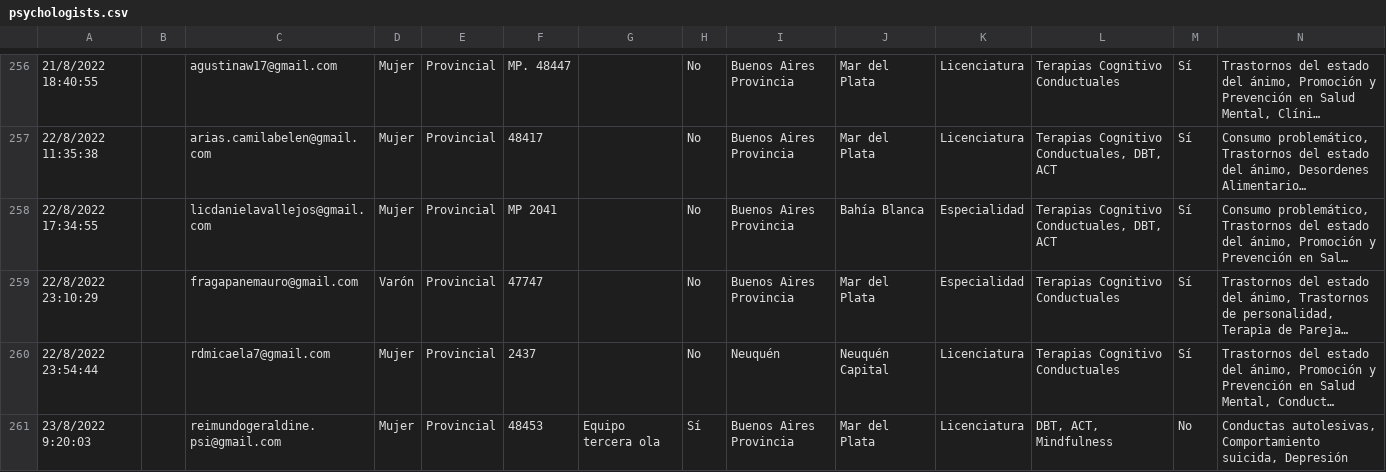
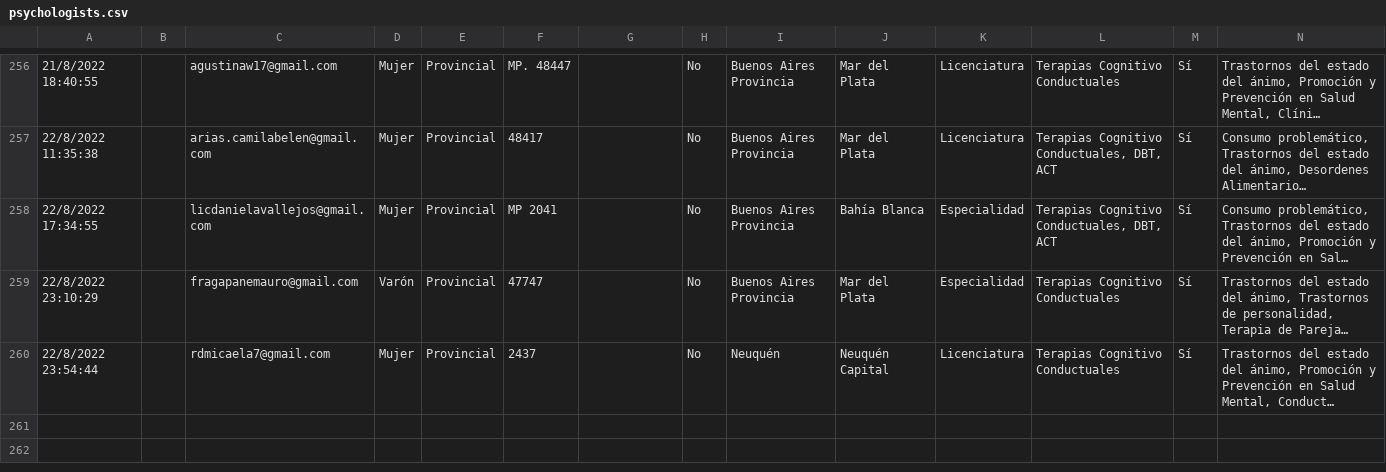
Before and after one commit to francosbenitez/psievidencia-backend, a CSV file: psychologists.csv, drawn as a sheet; only a part is shown, gaps mark what is left out; long unchanged cells end in …; rows hold the shown columns only; the diff names each change by its address in the sheet, - before the commit and + after, or states it on an @@ line.

```diff
--- a/psychologists.csv
+++ b/psychologists.csv
-row 261: 23/8/2022 9:20:03 |  | reimundogeraldine.psi@gmail.com | Mujer | Provincial | 48453 | Equipo tercera ola | Sí | Buenos Aires Provincia | Mar del Plata | Licenciatura | DBT, ACT, Mindfulness | No | Conductas autolesivas, Comportamiento suicida, Depresión
```
